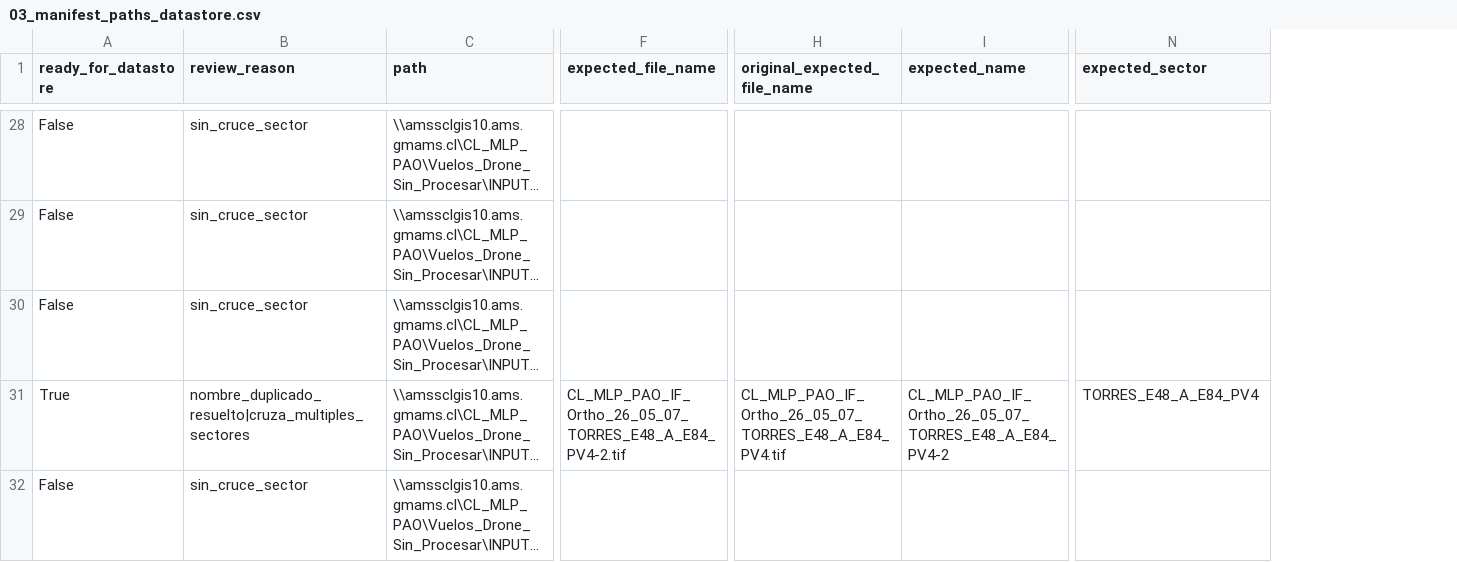
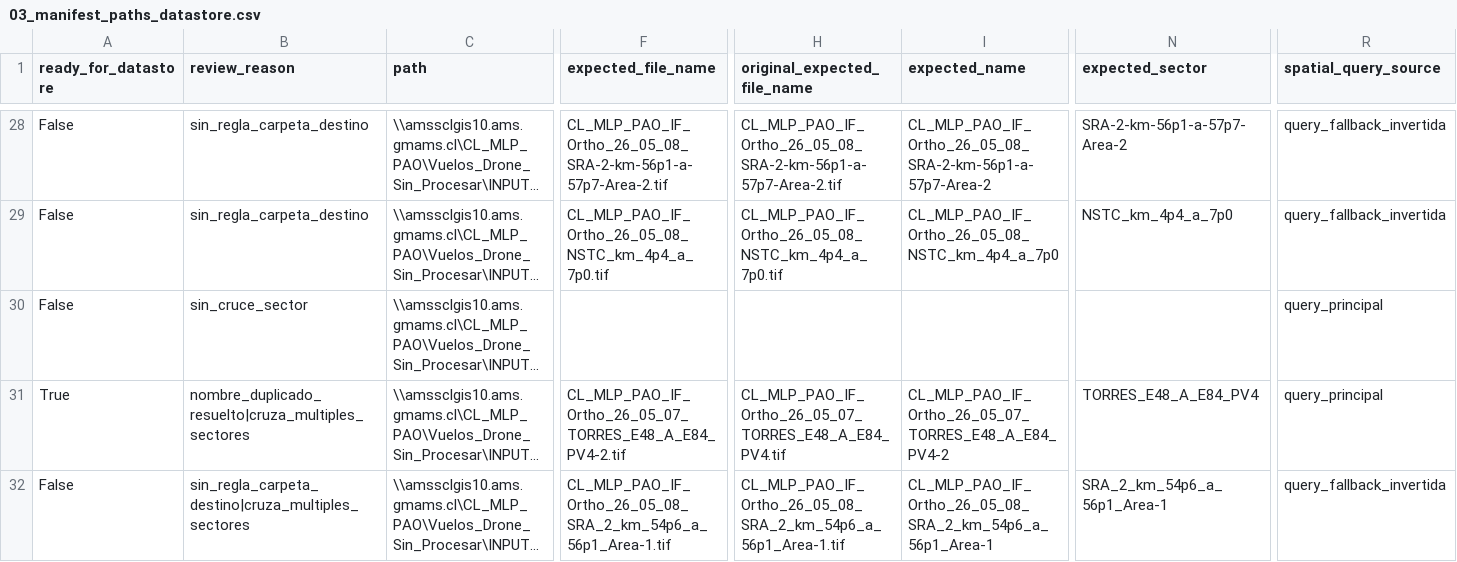
Before and after one commit to LeonelRiveroEsri/amsa-pao-geosupport, a CSV file: flujo_geosupport_etapas/outputs/etapa_01_preparar_paths_datastore/03_manifest_paths_datastore.csv, drawn as a sheet; only a part is shown, gaps mark what is left out; long unchanged cells end in …; the diff covers the shown part only; the diff names each change by its address in the sheet, - before the commit and + after, or states it on an @@ line.

```diff
--- a/flujo_geosupport_etapas/outputs/etapa_01_preparar_paths_datastore/03_manifest_paths_datastore.csv
+++ b/flujo_geosupport_etapas/outputs/etapa_01_preparar_paths_datastore/03_manifest_paths_datastore.csv
+column R (spatial_query_source), rows 28-32: query_fallback_invertida | query_fallback_invertida | query_principal | query_principal | query_fallback_invertida
-B28:B29 (review_reason): sin_cruce_sector
+B28:B29 (review_reason): sin_regla_carpeta_destino
-F28 (expected_file_name): (empty)
+F28 (expected_file_name): CL_MLP_PAO_IF_Ortho_26_05_08_SRA-2-km-56p1-a-57p7-Area-2.tif
-H28 (original_expected_file_name): (empty)
+H28 (original_expected_file_name): CL_MLP_PAO_IF_Ortho_26_05_08_SRA-2-km-56p1-a-57p7-Area-2.tif
-I28 (expected_name): (empty)
+I28 (expected_name): CL_MLP_PAO_IF_Ortho_26_05_08_SRA-2-km-56p1-a-57p7-Area-2
-N28 (expected_sector): (empty)
+N28 (expected_sector): SRA-2-km-56p1-a-57p7-Area-2
-F29 (expected_file_name): (empty)
+F29 (expected_file_name): CL_MLP_PAO_IF_Ortho_26_05_08_NSTC_km_4p4_a_7p0.tif
-H29 (original_expected_file_name): (empty)
+H29 (original_expected_file_name): CL_MLP_PAO_IF_Ortho_26_05_08_NSTC_km_4p4_a_7p0.tif
-I29 (expected_name): (empty)
+I29 (expected_name): CL_MLP_PAO_IF_Ortho_26_05_08_NSTC_km_4p4_a_7p0
-N29 (expected_sector): (empty)
+N29 (expected_sector): NSTC_km_4p4_a_7p0
-B32 (review_reason): sin_cruce_sector
+B32 (review_reason): sin_regla_carpeta_destino|cruza_multiples_sectores
-F32 (expected_file_name): (empty)
+F32 (expected_file_name): CL_MLP_PAO_IF_Ortho_26_05_08_SRA_2_km_54p6_a_56p1_Area-1.tif
-H32 (original_expected_file_name): (empty)
+H32 (original_expected_file_name): CL_MLP_PAO_IF_Ortho_26_05_08_SRA_2_km_54p6_a_56p1_Area-1.tif
-I32 (expected_name): (empty)
+I32 (expected_name): CL_MLP_PAO_IF_Ortho_26_05_08_SRA_2_km_54p6_a_56p1_Area-1
-N32 (expected_sector): (empty)
+N32 (expected_sector): SRA_2_km_54p6_a_56p1_Area-1
```
Also changed, not shown: 57 edited cells elsewhere in this file, flujo_geosupport_etapas/outputs/etapa_01_preparar_paths_datastore/00_summary.csv, flujo_geosupport_etapas/outputs/etapa_01_preparar_paths_datastore/02_spatial_matches.csv, 19 other files.
